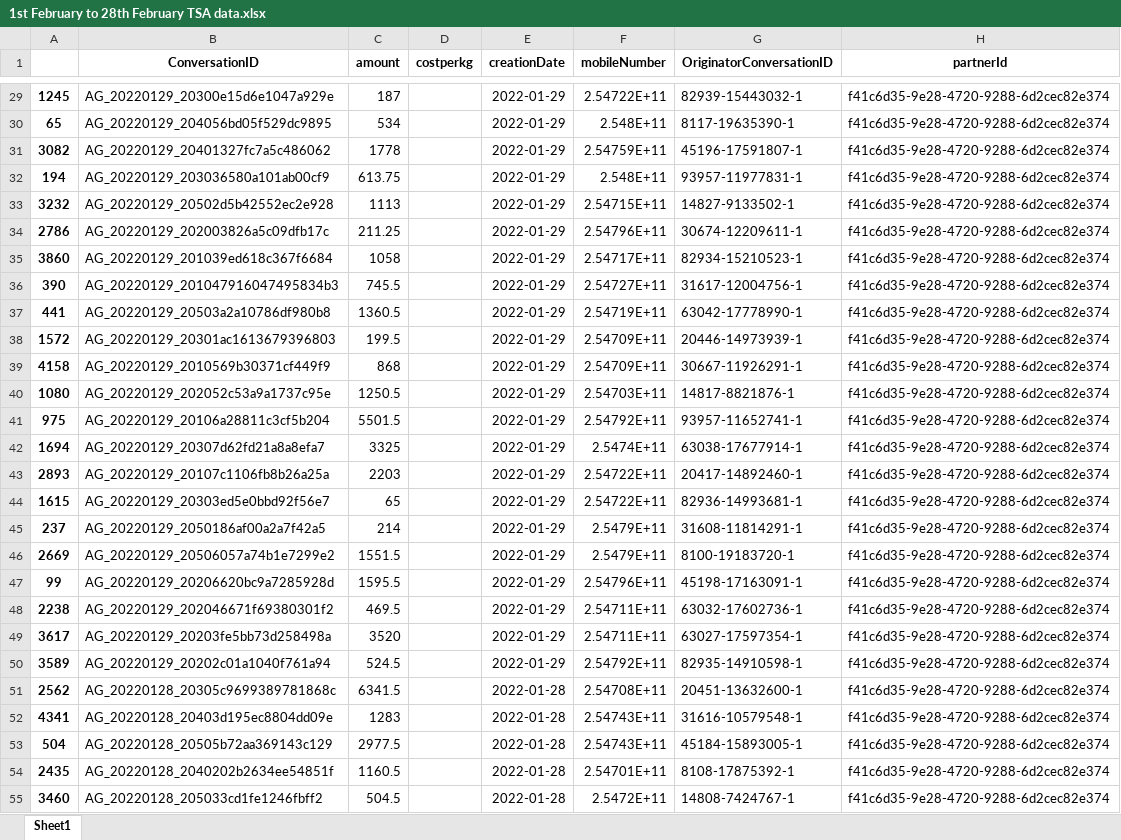
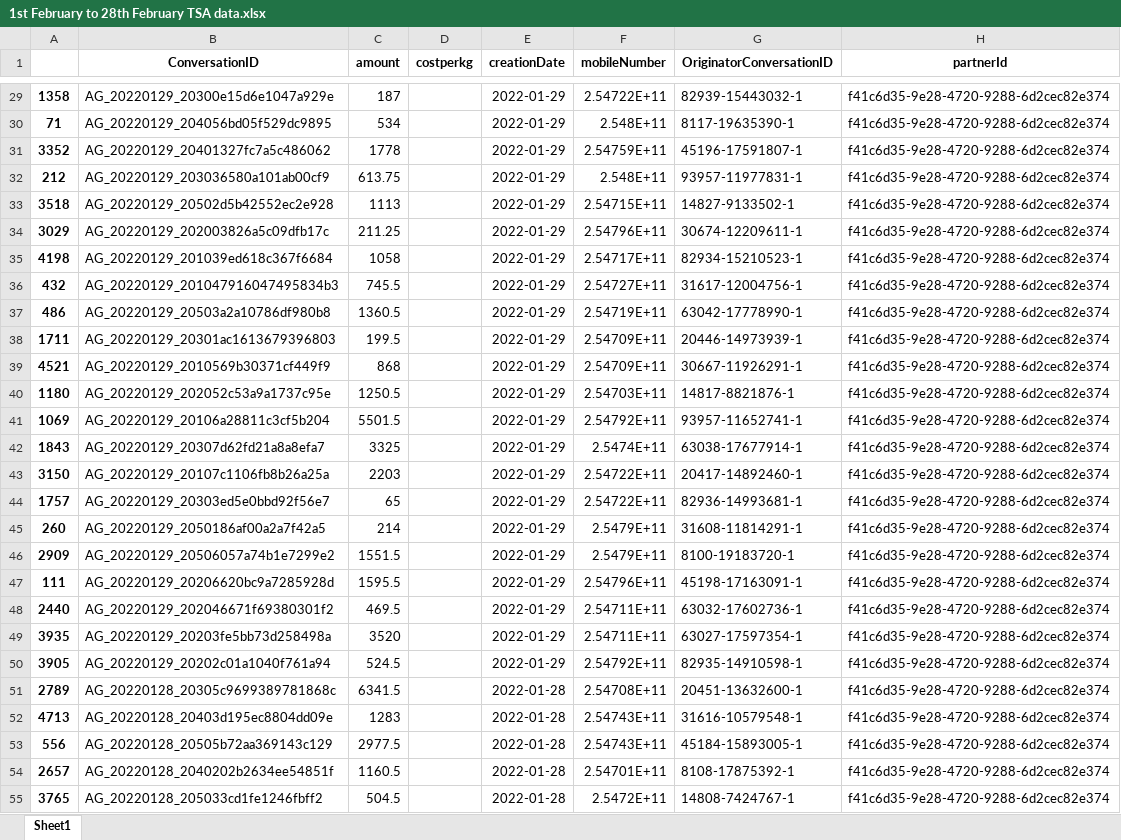
Before and after one commit to HarunMbaabu/Tensenses-Dashboard, an Excel workbook: 1st February to 28th February TSA data.xlsx, sheet Sheet1, drawn as a sheet; only a part is shown, gaps mark what is left out; values as stored, in another font and other column widths than the file's, no borders; the diff covers the shown part only; the diff names each change by its address in the sheet, - before the commit and + after, or states it on an @@ line.

```diff
--- a/1st February to 28th February TSA data.xlsx (sheet Sheet1)
+++ b/1st February to 28th February TSA data.xlsx (sheet Sheet1)
-A29: 1245
+A29: 1358
-A30: 65
+A30: 71
-A31: 3082
+A31: 3352
-A32: 194
+A32: 212
-A33: 3232
+A33: 3518
-A34: 2786
+A34: 3029
-A35: 3860
+A35: 4198
-A36: 390
+A36: 432
-A37: 441
+A37: 486
-A38: 1572
+A38: 1711
-A39: 4158
+A39: 4521
-A40: 1080
+A40: 1180
-A41: 975
+A41: 1069
-A42: 1694
+A42: 1843
-A43: 2893
+A43: 3150
-A44: 1615
+A44: 1757
-A45: 237
+A45: 260
-A46: 2669
+A46: 2909
-A47: 99
+A47: 111
-A48: 2238
+A48: 2440
-A49: 3617
+A49: 3935
-A50: 3589
+A50: 3905
-A51: 2562
+A51: 2789
-A52: 4341
+A52: 4713
-A53: 504
+A53: 556
-A54: 2435
+A54: 2657
-A55: 3460
+A55: 3765
```
Also changed, not shown: 1055 edited cells elsewhere in this sheet, 1 other file.
